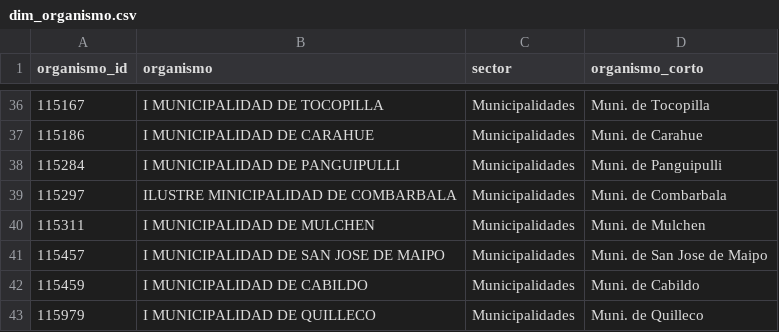
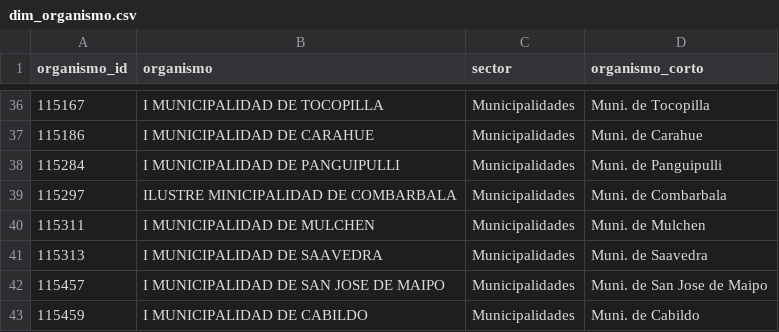
Before and after one commit to jooabarca/mineria-licitaciones-chile, a CSV file: data/dim_organismo.csv, drawn as a sheet; only a part is shown, gaps mark what is left out; the shorter side is filled out with more unchanged rows.

```diff
--- a/data/dim_organismo.csv
+++ b/data/dim_organismo.csv
@@ -40,2 +40,3 @@
 115311,I MUNICIPALIDAD DE MULCHEN,Municipalidades,Muni. de Mulchen
+115313,I MUNICIPALIDAD DE SAAVEDRA,Municipalidades,Muni. de Saavedra
 115457,I MUNICIPALIDAD DE SAN JOSE DE MAIPO,Municipalidades,Muni. de San Jose de Maipo
```
Also changed, not shown: data/dim_proveedor.csv, data/fact_item.csv, 6 other files.
